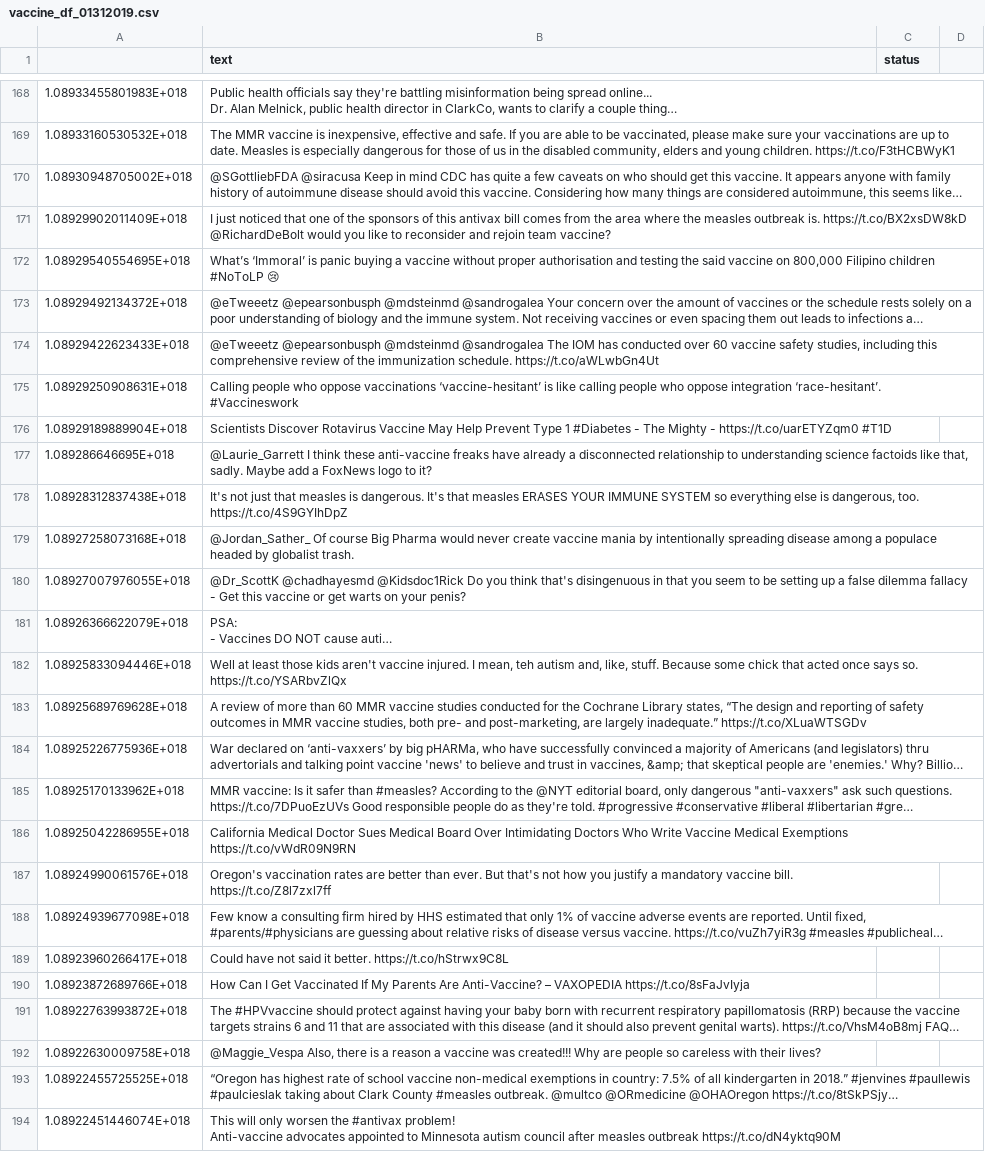
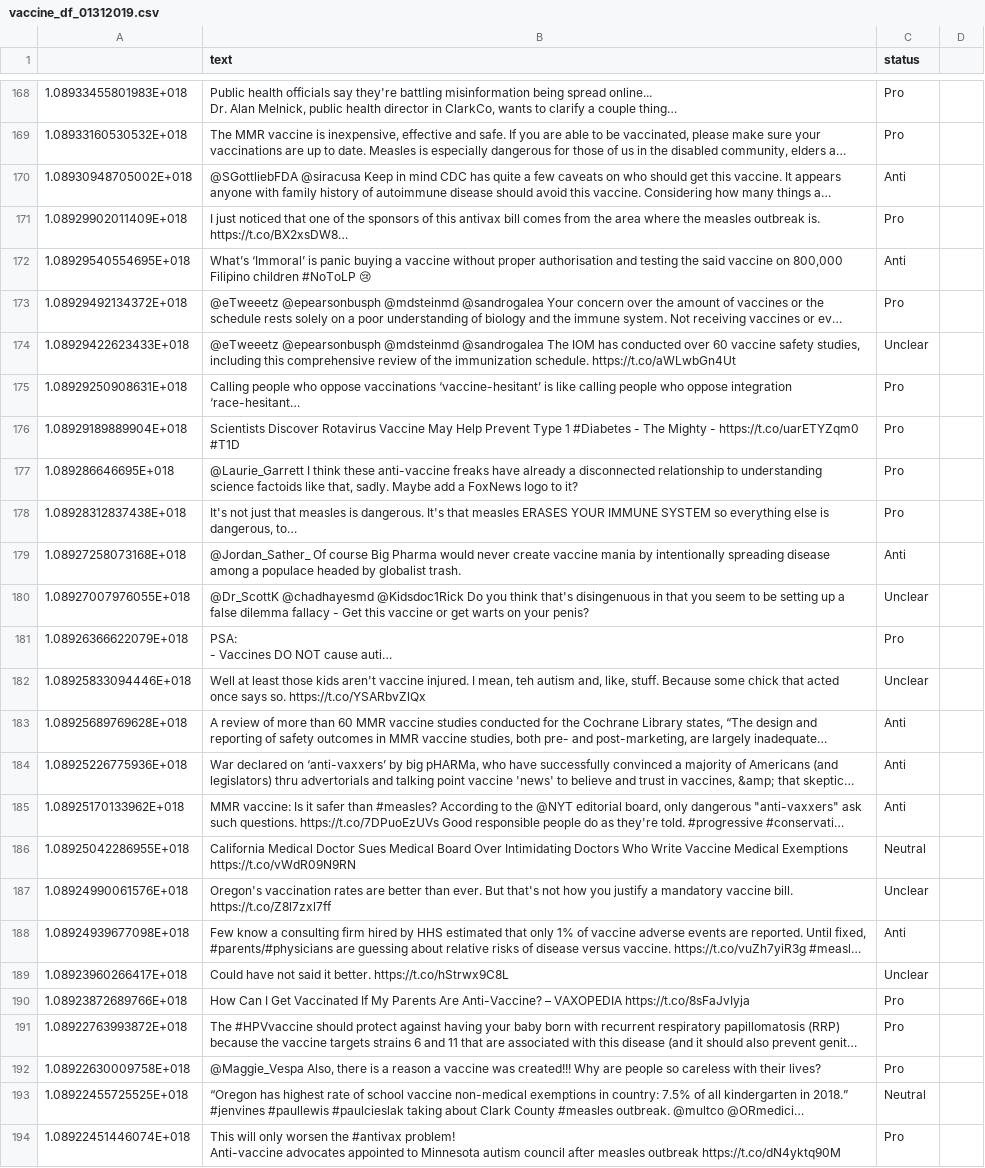
Before and after one commit to verascity/data-analysis, a CSV file: vaxx-happens/vaccine_df_01312019.csv, drawn as a sheet; only a part is shown, gaps mark what is left out; long unchanged cells end in …; the diff covers the shown part only; the diff names each change by its address in the sheet, - before the commit and + after, or states it on an @@ line.

```diff
--- a/vaxx-happens/vaccine_df_01312019.csv
+++ b/vaxx-happens/vaccine_df_01312019.csv
-C168:C169 (status): (empty)
+C168:C169 (status): Pro
-C170 (status): (empty)
+C170 (status): Anti
-C171 (status): (empty)
+C171 (status): Pro
-C172 (status): (empty)
+C172 (status): Anti
-C173 (status): (empty)
+C173 (status): Pro
-C174 (status): (empty)
+C174 (status): Unclear
-C175:C178 (status): (empty)
+C175:C178 (status): Pro
-C179 (status): (empty)
+C179 (status): Anti
-C180 (status): (empty)
+C180 (status): Unclear
-C181 (status): (empty)
+C181 (status): Pro
-C182 (status): (empty)
+C182 (status): Unclear
-C183:C185 (status): (empty)
+C183:C185 (status): Anti
-C186 (status): (empty)
+C186 (status): Neutral
-C187 (status): (empty)
+C187 (status): Unclear
-C188 (status): (empty)
+C188 (status): Anti
-C189 (status): (empty)
+C189 (status): Unclear
-C190:C192 (status): (empty)
+C190:C192 (status): Pro
-C193 (status): (empty)
+C193 (status): Neutral
-C194 (status): (empty)
+C194 (status): Pro
```
Also changed, not shown: 117 edited cells elsewhere in this file.
